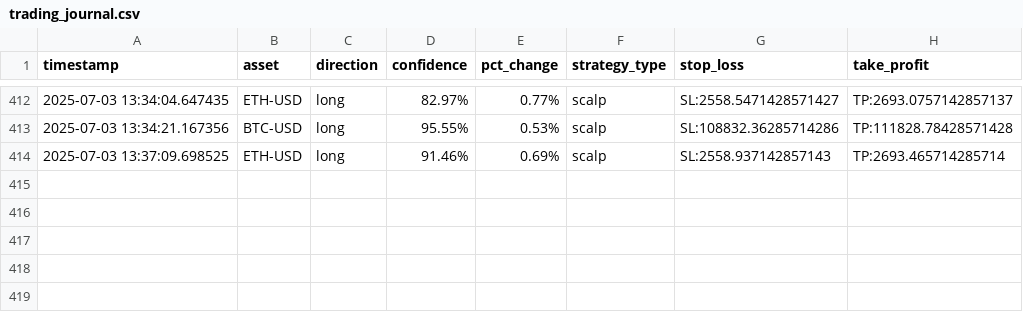
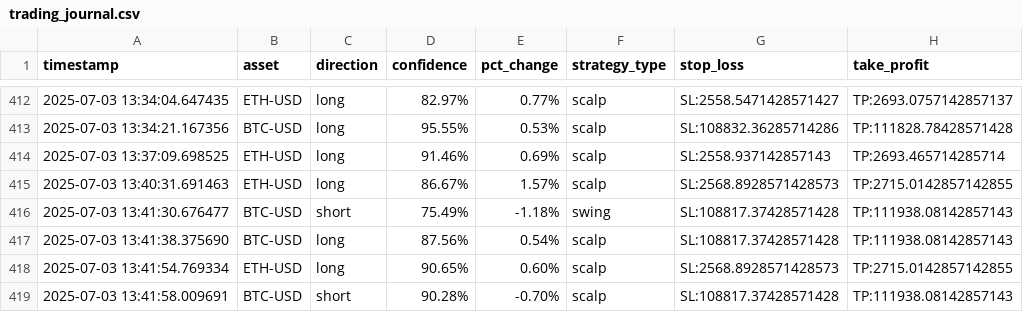
Before and after one commit to zargul123/zargul-trader-2.0, a CSV file: trading_journal.csv, drawn as a sheet; only a part is shown, gaps mark what is left out; the diff names each change by its address in the sheet, - before the commit and + after, or states it on an @@ line.

```diff
--- a/trading_journal.csv
+++ b/trading_journal.csv
+row 415: 2025-07-03 13:40:31.691463 | ETH-USD | long | 86.67% | 1.57% | scalp | SL:2568.8928571428573 | TP:2715.0142857142855
+row 416: 2025-07-03 13:41:30.676477 | BTC-USD | short | 75.49% | -1.18% | swing | SL:108817.37428571428 | TP:111938.08142857143
+row 417: 2025-07-03 13:41:38.375690 | BTC-USD | long | 87.56% | 0.54% | scalp | SL:108817.37428571428 | TP:111938.08142857143
+row 418: 2025-07-03 13:41:54.769334 | ETH-USD | long | 90.65% | 0.60% | scalp | SL:2568.8928571428573 | TP:2715.0142857142855
+row 419: 2025-07-03 13:41:58.009691 | BTC-USD | short | 90.28% | -0.70% | scalp | SL:108817.37428571428 | TP:111938.08142857143
```
Also changed, not shown: 12 other files.
